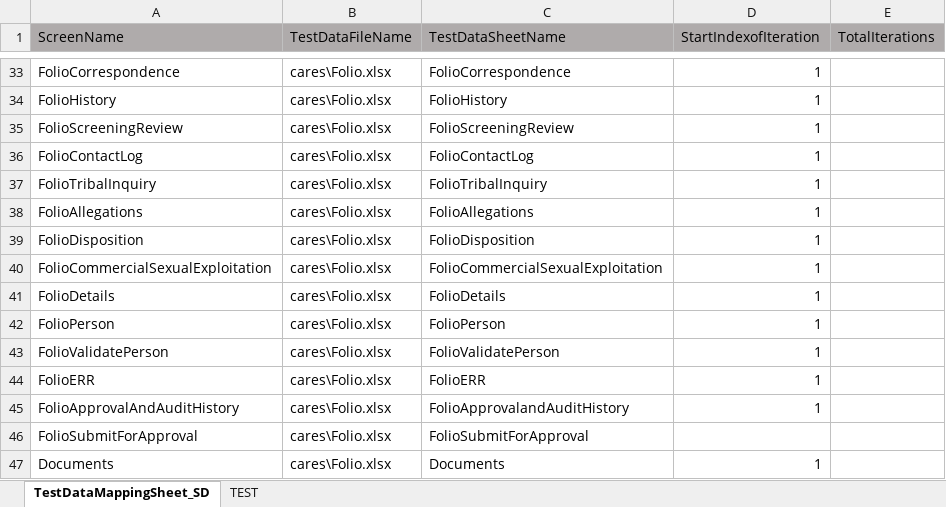
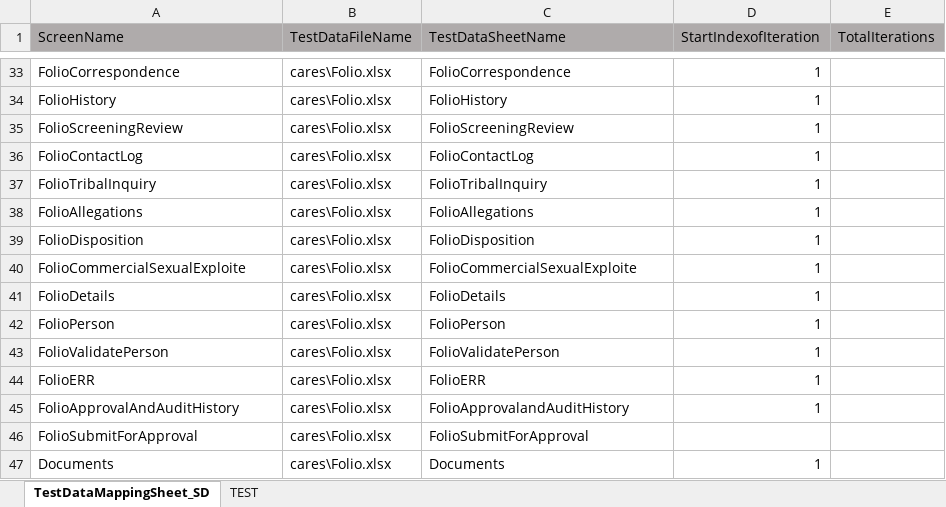
Before and after one commit to priya-singh4/POMExcelData, an Excel workbook: TestDataMappingSheet.xlsx, sheet TestDataMappingSheet_SD, drawn as a sheet; only a part is shown, gaps mark what is left out; values as stored, in another font and other column widths than the file's, no borders; the diff names each change by its address in the sheet, - before the commit and + after, or states it on an @@ line.

Commit message:
Add files via upload

```diff
--- a/TestDataMappingSheet.xlsx (sheet TestDataMappingSheet_SD)
+++ b/TestDataMappingSheet.xlsx (sheet TestDataMappingSheet_SD)
-A40 (ScreenName): FolioCommercialSexualExploitation
+A40 (ScreenName): FolioCommercialSexualExploite
-C40 (TestDataSheetName): FolioCommercialSexualExploitation
+C40 (TestDataSheetName): FolioCommercialSexualExploite
```
